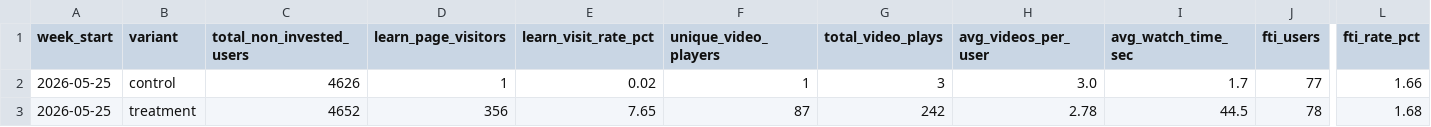
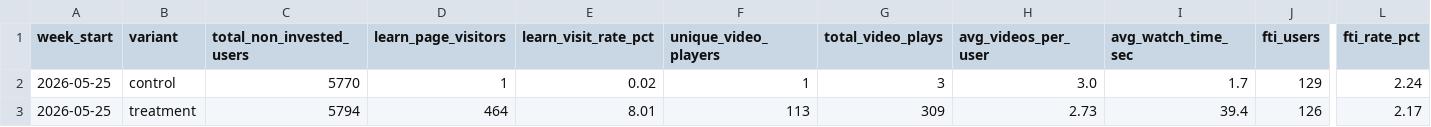
Before and after one commit to gripinvest/gi-analytics, a CSV file: backend/data/learn_education/weekly_ab_tracker.csv, drawn as a sheet; only a part is shown, gaps mark what is left out; the diff covers the shown part only; the diff names each change by its address in the sheet, - before the commit and + after, or states it on an @@ line.

```diff
--- a/backend/data/learn_education/weekly_ab_tracker.csv
+++ b/backend/data/learn_education/weekly_ab_tracker.csv
-C2 (total_non_invested_users): 4626
+C2 (total_non_invested_users): 5770
-J2 (fti_users): 77
+J2 (fti_users): 129
-L2 (fti_rate_pct): 1.66
+L2 (fti_rate_pct): 2.24
-C3 (total_non_invested_users): 4652
+C3 (total_non_invested_users): 5794
-D3 (learn_page_visitors): 356
+D3 (learn_page_visitors): 464
-E3 (learn_visit_rate_pct): 7.65
+E3 (learn_visit_rate_pct): 8.01
-F3 (unique_video_players): 87
+F3 (unique_video_players): 113
-G3 (total_video_plays): 242
+G3 (total_video_plays): 309
-H3 (avg_videos_per_user): 2.78
+H3 (avg_videos_per_user): 2.73
-I3 (avg_watch_time_sec): 44.5
+I3 (avg_watch_time_sec): 39.4
-J3 (fti_users): 78
+J3 (fti_users): 126
-L3 (fti_rate_pct): 1.68
+L3 (fti_rate_pct): 2.17
```
Also changed, not shown: 7 edited cells elsewhere in this file, backend/data/learn_education/hourly_breakdown.csv, 1 other file.
